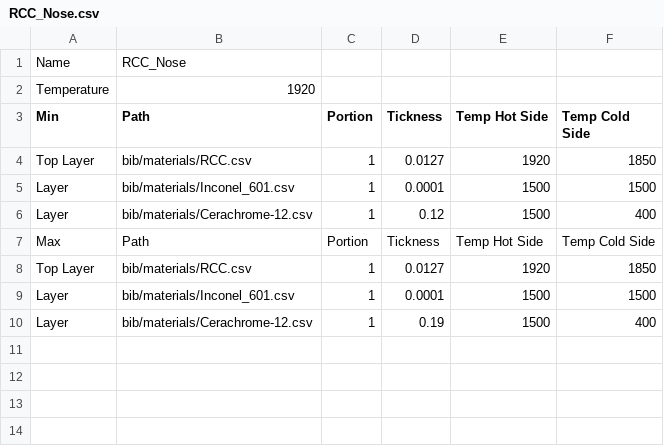
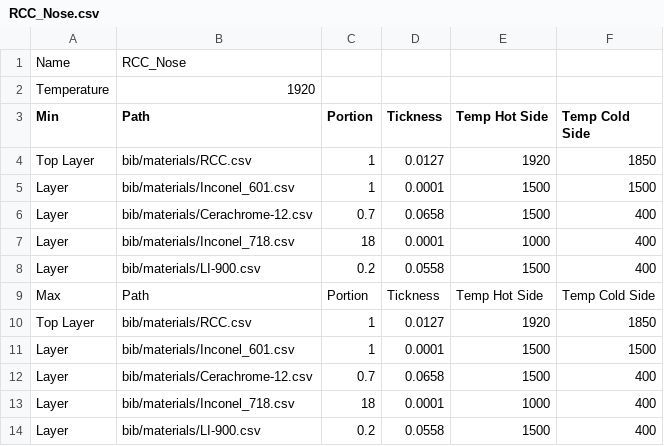
Before and after one commit to fluff-li/RoMaterials_csv_calculator, a CSV file: bib/structures/RCC_Nose.csv, drawn as a sheet.

```diff
--- a/bib/structures/RCC_Nose.csv
+++ b/bib/structures/RCC_Nose.csv
@@ -5,3 +5,5 @@ Top Layer,bib/materials/RCC.csv,1,0.0127,1920,1850
 Layer,bib/materials/Inconel_601.csv,1,0.0001,1500,1500
-Layer,bib/materials/Cerachrome-12.csv,1,0.12,1500,400
+Layer,bib/materials/Cerachrome-12.csv,0.7,0.0658,1500,400
+Layer,bib/materials/Inconel_718.csv,18,0.0001,1000,400
+Layer,bib/materials/LI-900.csv,0.2,0.0558,1500,400
 Max,Path,Portion,Tickness,Temp Hot Side, Temp Cold Side
@@ -9,2 +11,4 @@ Top Layer,bib/materials/RCC.csv,1,0.0127,1920,1850
 Layer,bib/materials/Inconel_601.csv,1,0.0001,1500,1500
-Layer,bib/materials/Cerachrome-12.csv,1,0.19,1500,400
+Layer,bib/materials/Cerachrome-12.csv,0.7,0.0658,1500,400
+Layer,bib/materials/Inconel_718.csv,18,0.0001,1000,400
+Layer,bib/materials/LI-900.csv,0.2,0.0558,1500,400
```
Also changed, not shown: bib/part/Dyna-Soar Fuselage.csv, bib/part/Dyna-Soar Wing.csv, 6 other files.
